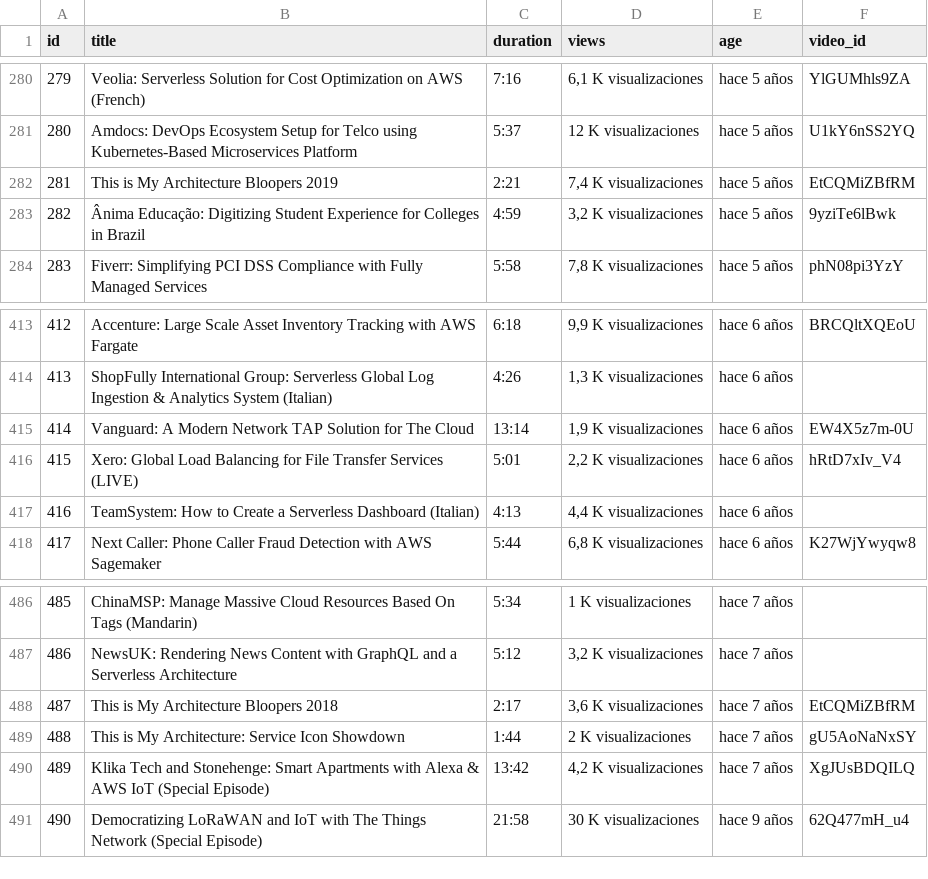
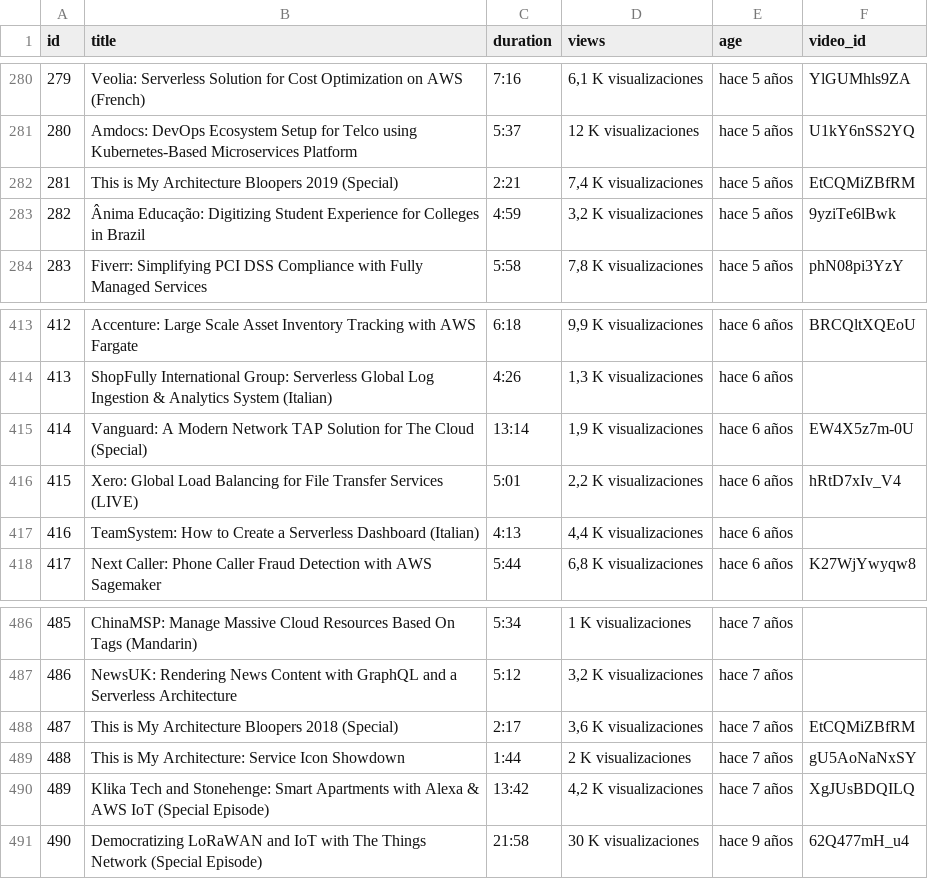
Before and after one commit to stevenijm777/AWS-Architecture, a CSV file: videos.csv, drawn as a sheet; only a part is shown, gaps mark what is left out; the diff covers the shown part only.

Commit message:
chore: mark compilation and long videos (>12m) as special, delete their cache, and skip them in pipeline

```diff
--- a/videos.csv
+++ b/videos.csv
@@ -281,3 +281,3 @@ id,title,duration,views,age,video_id
 280,Amdocs: DevOps Ecosystem Setup for Telco using Kubernetes-Based Microservices Platform,5:37,12 K visualizaciones,hace 5 años,U1kY6nSS2YQ
-281,This is My Architecture Bloopers 2019,2:21,"7,4 K visualizaciones",hace 5 años,EtCQMiZBfRM
+281,This is My Architecture Bloopers 2019 (Special),2:21,"7,4 K visualizaciones",hace 5 años,EtCQMiZBfRM
 282,Ânima Educação: Digitizing Student Experience for Colleges in Brazil,4:59,"3,2 K visualizaciones",hace 5 años,9yziTe6lBwk
@@ -414,3 +414,3 @@ id,title,duration,views,age,video_id
 413,ShopFully International Group: Serverless Global Log Ingestion & Analytics System (Italian),4:26,"1,3 K visualizaciones",hace 6 años,
-414,Vanguard: A Modern Network TAP Solution for The Cloud,13:14,"1,9 K visualizaciones",hace 6 años,EW4X5z7m-0U
+414,Vanguard: A Modern Network TAP Solution for The Cloud (Special),13:14,"1,9 K visualizaciones",hace 6 años,EW4X5z7m-0U
 415,Xero: Global Load Balancing for File Transfer Services (LIVE),5:01,"2,2 K visualizaciones",hace 6 años,hRtD7xIv_V4
@@ -487,3 +487,3 @@ id,title,duration,views,age,video_id
 486,NewsUK: Rendering News Content with GraphQL and a Serverless Architecture,5:12,"3,2 K visualizaciones",hace 7 años,
-487,This is My Architecture Bloopers 2018,2:17,"3,6 K visualizaciones",hace 7 años,EtCQMiZBfRM
+487,This is My Architecture Bloopers 2018 (Special),2:17,"3,6 K visualizaciones",hace 7 años,EtCQMiZBfRM
 488,This is My Architecture: Service Icon Showdown,1:44,2 K visualizaciones,hace 7 años,gU5AoNaNxSY
```
Also changed, not shown: 11 edited cells elsewhere in this file, 14 other files.
